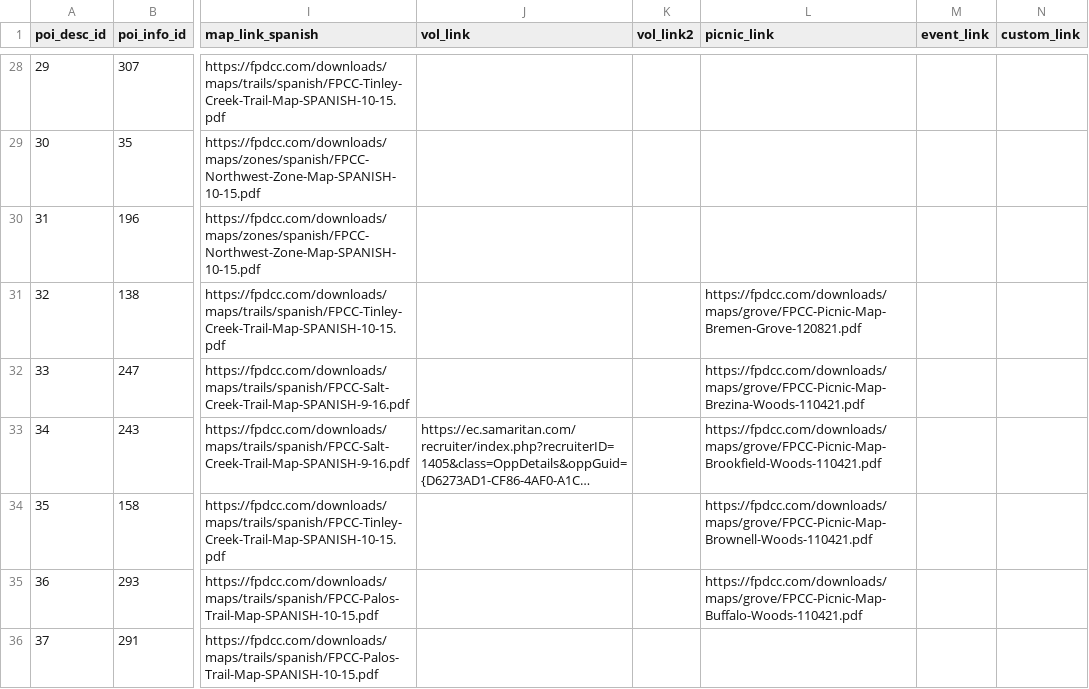
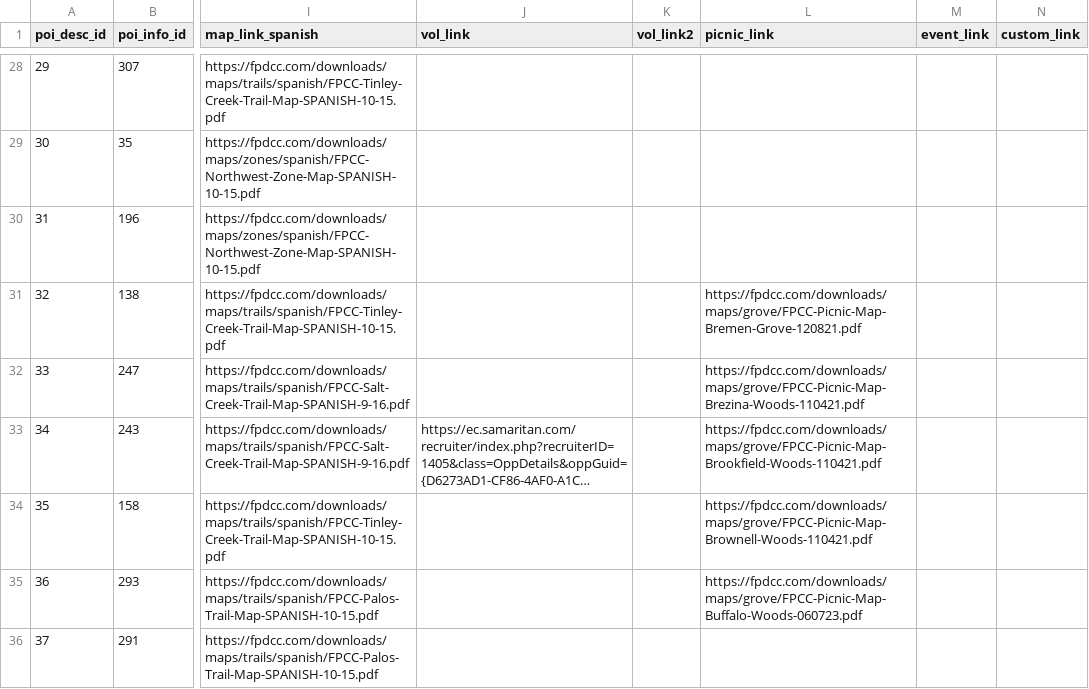
Before and after one commit to fpdcc/webmap_data_updates, a CSV file: map data/poi_desc.csv, drawn as a sheet; only a part is shown, gaps mark what is left out; long unchanged cells end in …; the diff covers the shown part only; the diff names each change by its address in the sheet, - before the commit and + after, or states it on an @@ line.

```diff
--- a/map data/poi_desc.csv
+++ b/map data/poi_desc.csv
-L35 (picnic_link): https://fpdcc.com/downloads/maps/grove/FPCC-Picnic-Map-Buffalo-Woods-110421.pdf
+L35 (picnic_link): https://fpdcc.com/downloads/maps/grove/FPCC-Picnic-Map-Buffalo-Woods-060723.pdf
```
Also changed, not shown: 3 edited cells elsewhere in this file, map data/trails_desc.csv, 7 other files.
